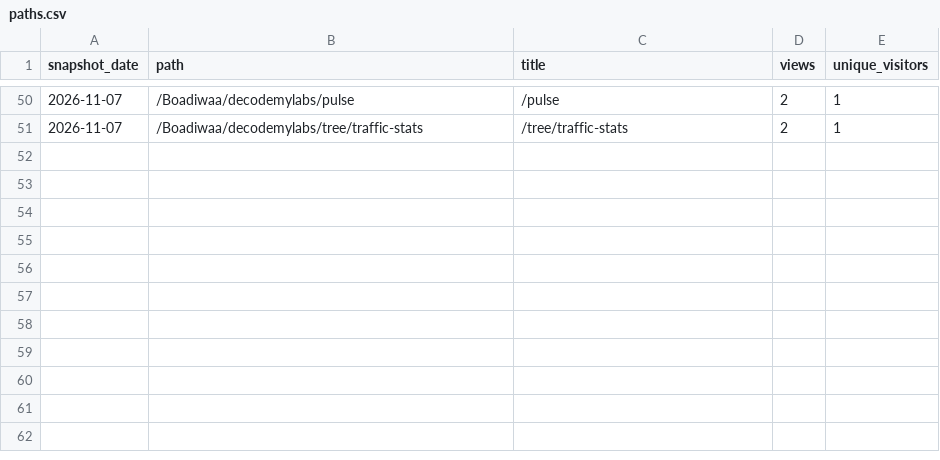
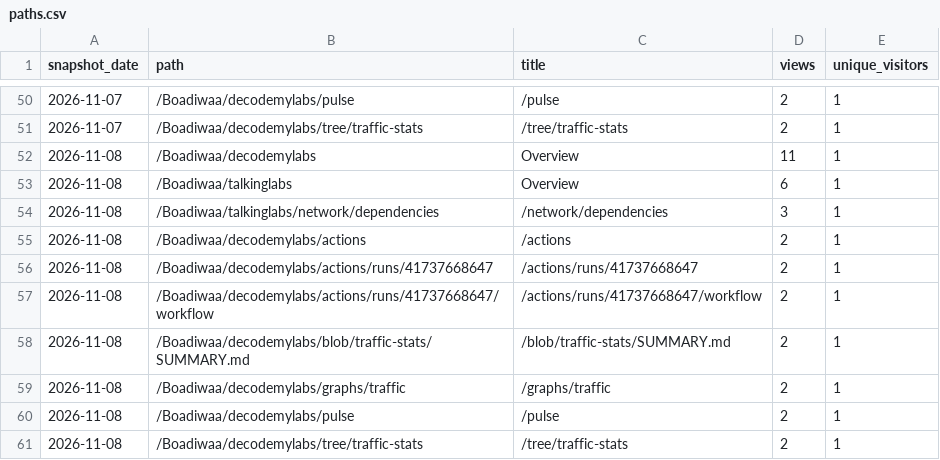
Before and after one commit to Boadiwaa/decodemylabs, a CSV file: paths.csv, drawn as a sheet; only a part is shown, gaps mark what is left out; the diff names each change by its address in the sheet, - before the commit and + after, or states it on an @@ line.

```diff
--- a/paths.csv
+++ b/paths.csv
+row 52: 2026-11-08 | /Boadiwaa/decodemylabs | Overview | 11 | 1
+row 53: 2026-11-08 | /Boadiwaa/talkinglabs | Overview | 6 | 1
+row 54: 2026-11-08 | /Boadiwaa/talkinglabs/network/dependencies | /network/dependencies | 3 | 1
+row 55: 2026-11-08 | /Boadiwaa/decodemylabs/actions | /actions | 2 | 1
+row 56: 2026-11-08 | /Boadiwaa/decodemylabs/actions/runs/41737668647 | /actions/runs/41737668647 | 2 | 1
+row 57: 2026-11-08 | /Boadiwaa/decodemylabs/actions/runs/41737668647/workflow | /actions/runs/41737668647/workflow | 2 | 1
+row 58: 2026-11-08 | /Boadiwaa/decodemylabs/blob/traffic-stats/SUMMARY.md | /blob/traffic-stats/SUMMARY.md | 2 | 1
+row 59: 2026-11-08 | /Boadiwaa/decodemylabs/graphs/traffic | /graphs/traffic | 2 | 1
+row 60: 2026-11-08 | /Boadiwaa/decodemylabs/pulse | /pulse | 2 | 1
+row 61: 2026-11-08 | /Boadiwaa/decodemylabs/tree/traffic-stats | /tree/traffic-stats | 2 | 1
```
Also changed, not shown: clones.csv, views.csv, 2 other files.
